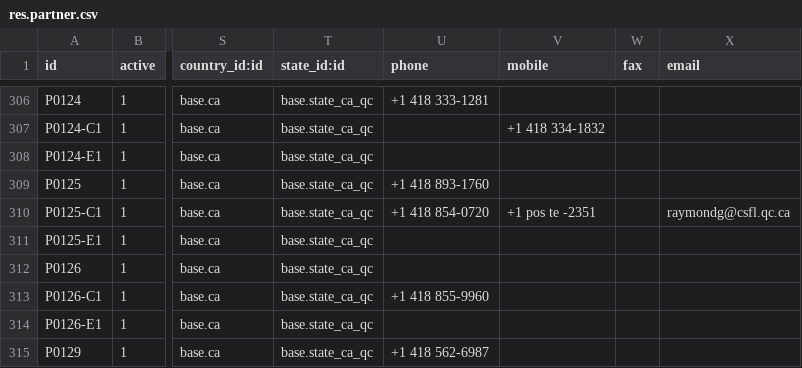
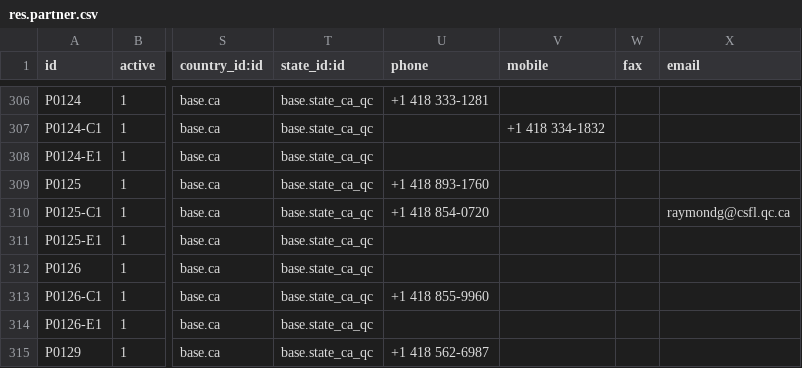
Before and after one commit to Port-ALL-Solutions/maple_sdle, a CSV file: data/res.partner.csv, drawn as a sheet; only a part is shown, gaps mark what is left out; the diff names each change by its address in the sheet, - before the commit and + after, or states it on an @@ line.

```diff
--- a/data/res.partner.csv
+++ b/data/res.partner.csv
-V310 (mobile): +1 pos te -2351
+V310 (mobile): (empty)
```
Also changed, not shown: 2 other files.
